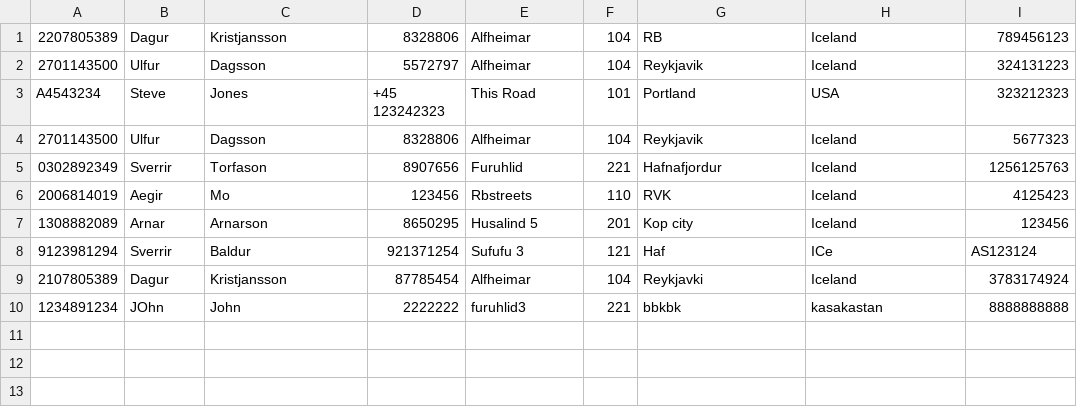
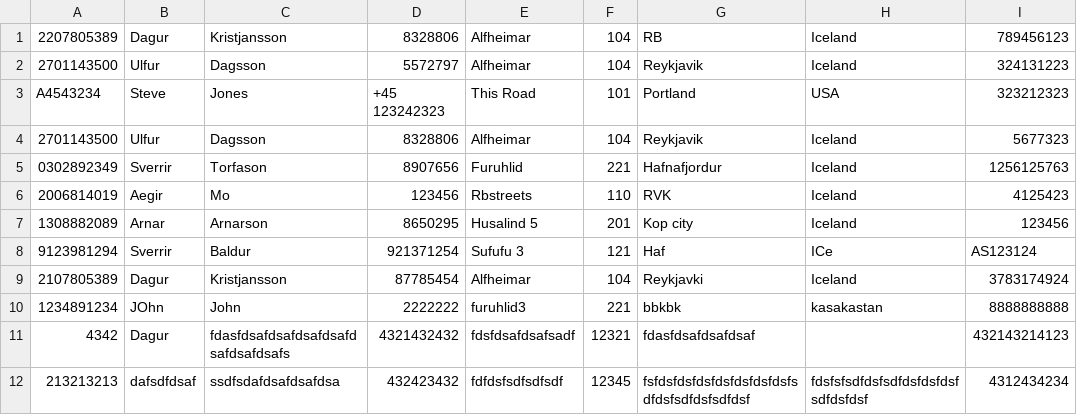
Before and after one commit to ArnarArnar/Bragginn-Car-Rental, a CSV file: Data/Customers.csv, drawn as a sheet.

```diff
--- a/Data/Customers.csv
+++ b/Data/Customers.csv
@@ -10 +10,3 @@ A4543234;Steve;Jones;+45 123242323;This Road;101;Portland;USA;323212323
 1234891234;JOhn;John;2222222;furuhlid3;221;bbkbk;kasakastan;8888888888
+4342;Dagur;fdasfdsafdsafdsafdsafdsafdsafdsafs;4321432432;fdsfdsafdsafsadf;12321;fdasfdsafdsafdsaf;;432143214123
+213213213;dafsdfdsaf;ssdfsdafdsafdsafdsa;432423432;fdfdsfsdfsdfsdf;12345;fsfdsfdsfdsfdsfdsfdsfdsfsdfdsfsdfdsfsdfdsf;fdsfsfsdfdsfsdfdsfdsfdsfsdfdsfdsf;4312434234
```
Also changed, not shown: Data/Returns.csv, 4 other files.
